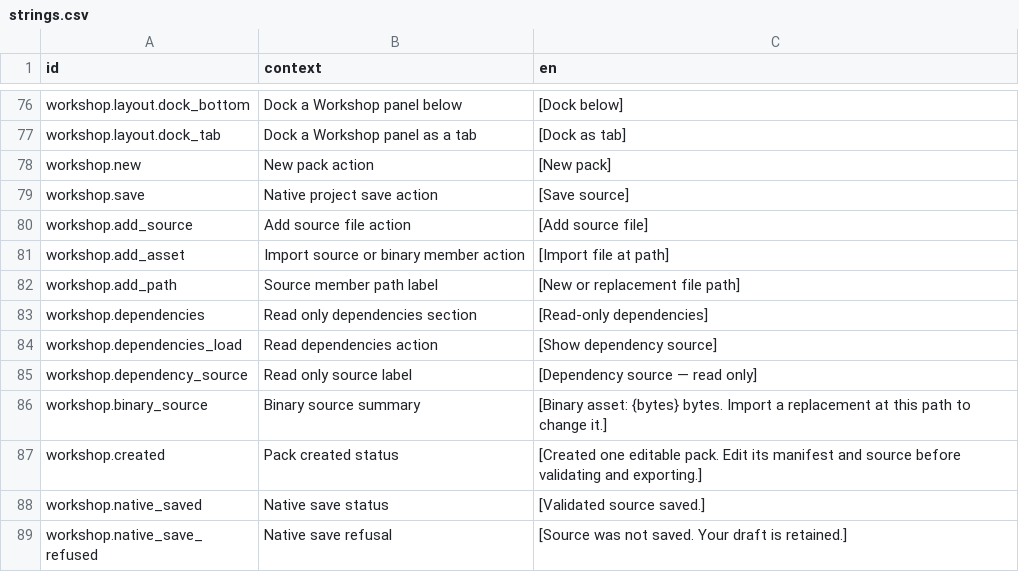
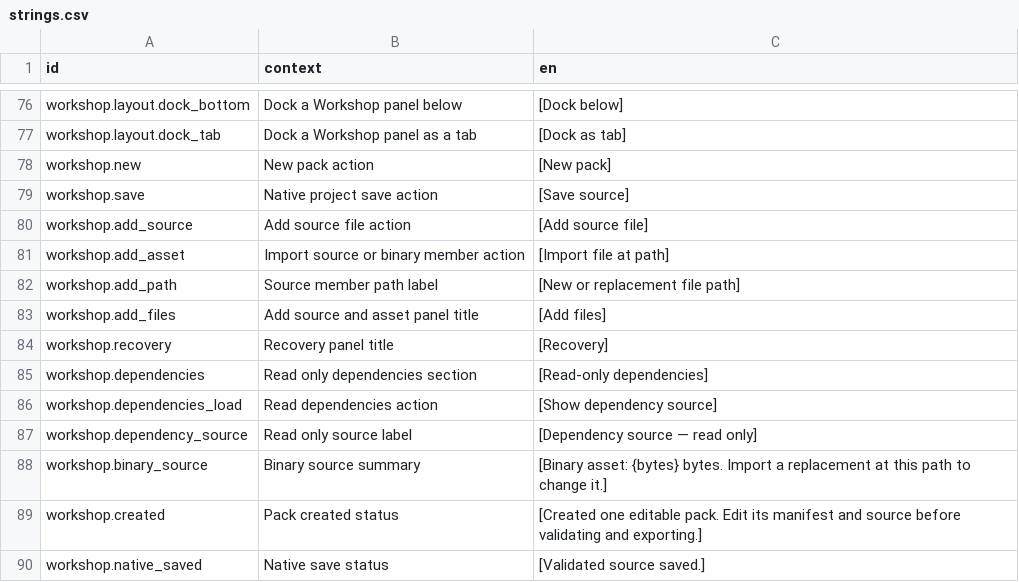
Before and after one commit to jkeywo/project-phoenix-v2, a CSV file: assets/strings/strings.csv, drawn as a sheet; only a part is shown, gaps mark what is left out; the shorter side is filled out with more unchanged rows.

```diff
--- a/assets/strings/strings.csv
+++ b/assets/strings/strings.csv
@@ -82,2 +82,4 @@ workshop.add_asset,Import source or binary member action,[Import file at path]
 workshop.add_path,Source member path label,[New or replacement file path]
+workshop.add_files,Add source and asset panel title,[Add files]
+workshop.recovery,Recovery panel title,[Recovery]
 workshop.dependencies,Read only dependencies section,[Read-only dependencies]
```
Also changed, not shown: 11 other files.
